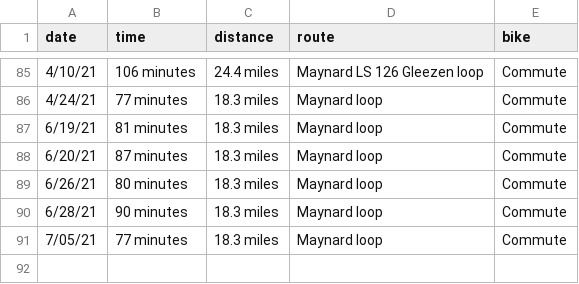
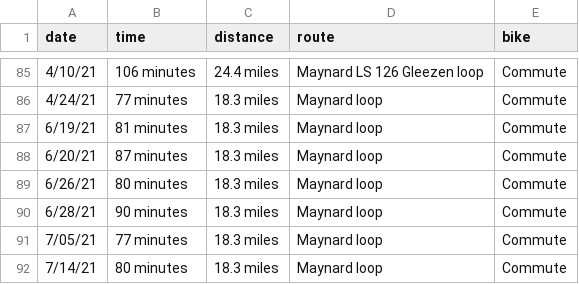
Before and after one commit to solenoid/exercise, a CSV file: biking.csv, drawn as a sheet; only a part is shown, gaps mark what is left out; the diff names each change by its address in the sheet, - before the commit and + after, or states it on an @@ line.

Commit message:
yar

```diff
--- a/biking.csv
+++ b/biking.csv
+row 92: 7/14/21 | 80 minutes | 18.3 miles | Maynard loop | Commute
```
